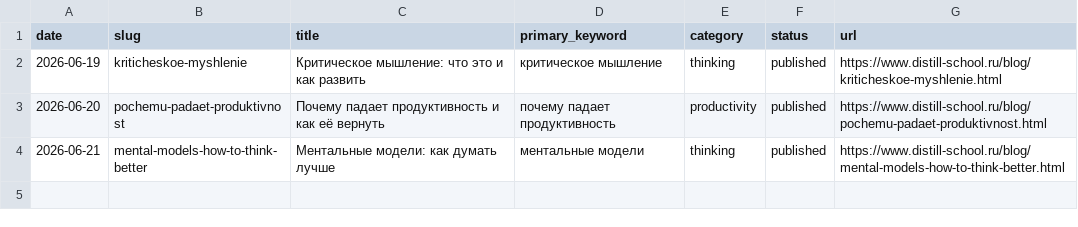
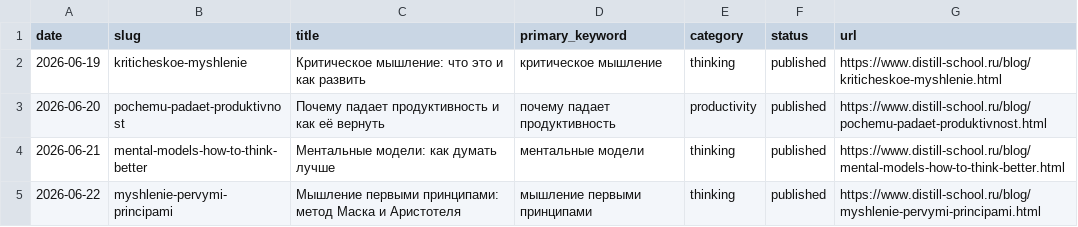
Before and after one commit to zyulinspace-stack/distill-seo, a CSV file: content-factory/data/topics_used.csv, drawn as a sheet.

```diff
--- a/content-factory/data/topics_used.csv
+++ b/content-factory/data/topics_used.csv
@@ -4 +4,2 @@ date,slug,title,primary_keyword,category,status,url
 2026-06-21,mental-models-how-to-think-better,Ментальные модели: как думать лучше,ментальные модели,thinking,published,https://www.distill-school.ru/blog/mental-models-how-to-think-better.html
+2026-06-22,myshlenie-pervymi-principami,Мышление первыми принципами: метод Маска и Аристотеля,мышление первыми принципами,thinking,published,https://www.distill-school.ru/blog/myshlenie-pervymi-principami.html
```
Also changed, not shown: content-factory/data/topics_backlog.csv.
